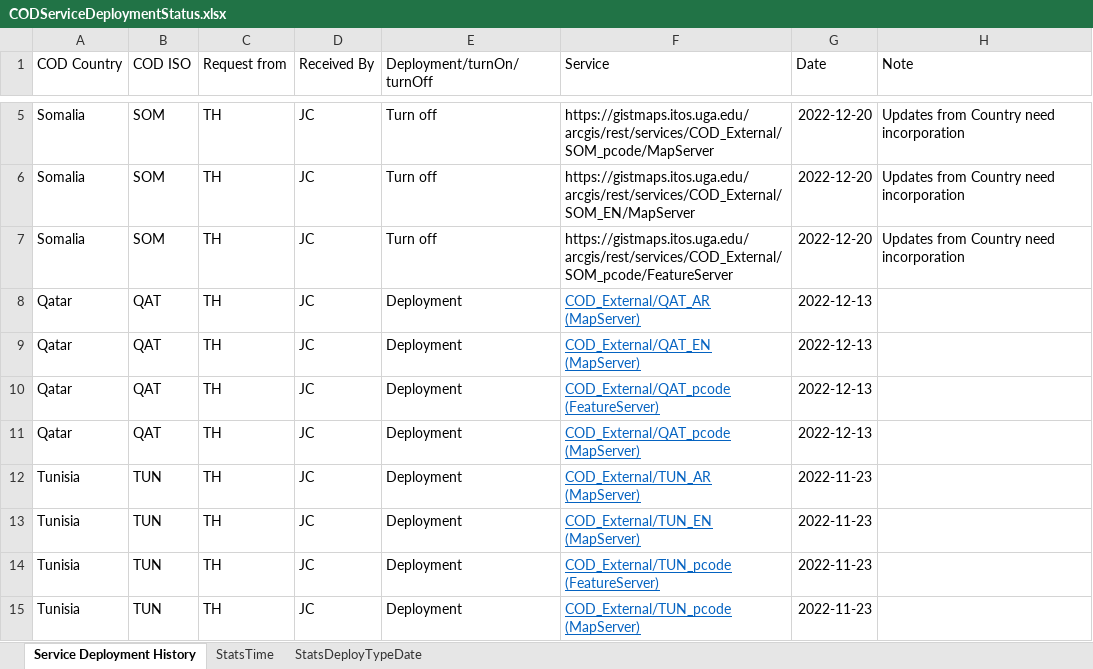
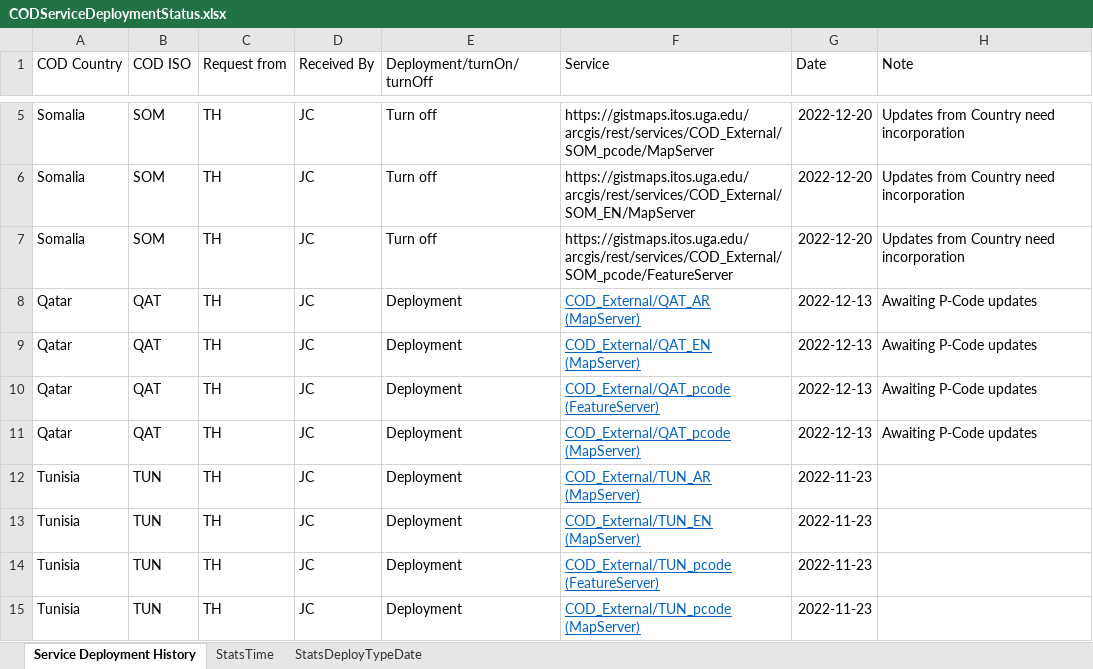
Before and after one commit to UGA-ITOSHumanitarianGIS/mapservicedoc, an Excel workbook: Data/CODServiceDeploymentStatus.xlsx, sheet Service Deployment History, drawn as a sheet; only a part is shown, gaps mark what is left out; values as stored, in another font and other column widths than the file's, no borders; conditional formats and table styles not drawn; the diff names each change by its address in the sheet, - before the commit and + after, or states it on an @@ line.

Commit message:
Update CODServiceDeploymentStatus.xlsx
Noting Qatar has services but P-code updates are expected from OCHA FIS

```diff
--- a/Data/CODServiceDeploymentStatus.xlsx (sheet Service Deployment History)
+++ b/Data/CODServiceDeploymentStatus.xlsx (sheet Service Deployment History)
-H8:H11 (Note): (empty)
+H8:H11 (Note): Awaiting P-Code updates
```
